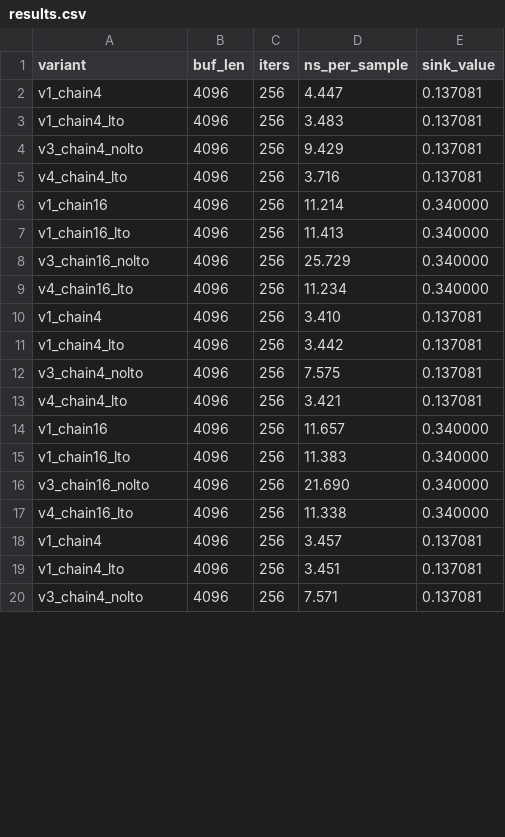
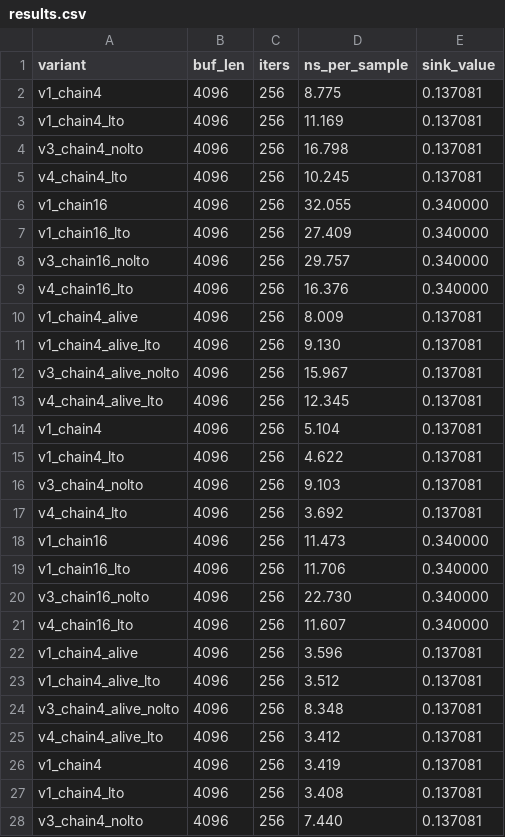
Before and after one commit to willishoke/tropical, a CSV file: benchmark/llvm/inlining_across_modules/data/results.csv, drawn as a sheet; only a part is shown; the diff covers the shown part only.

```diff
--- a/benchmark/llvm/inlining_across_modules/data/results.csv
+++ b/benchmark/llvm/inlining_across_modules/data/results.csv
@@ -1,20 +1,28 @@
 variant,buf_len,iters,ns_per_sample,sink_value
-v1_chain4,4096,256,4.447,0.137081
-v1_chain4_lto,4096,256,3.483,0.137081
-v3_chain4_nolto,4096,256,9.429,0.137081
-v4_chain4_lto,4096,256,3.716,0.137081
-v1_chain16,4096,256,11.214,0.340000
-v1_chain16_lto,4096,256,11.413,0.340000
-v3_chain16_nolto,4096,256,25.729,0.340000
-v4_chain16_lto,4096,256,11.234,0.340000
-v1_chain4,4096,256,3.410,0.137081
-v1_chain4_lto,4096,256,3.442,0.137081
-v3_chain4_nolto,4096,256,7.575,0.137081
-v4_chain4_lto,4096,256,3.421,0.137081
-v1_chain16,4096,256,11.657,0.340000
-v1_chain16_lto,4096,256,11.383,0.340000
-v3_chain16_nolto,4096,256,21.690,0.340000
-v4_chain16_lto,4096,256,11.338,0.340000
-v1_chain4,4096,256,3.457,0.137081
-v1_chain4_lto,4096,256,3.451,0.137081
-v3_chain4_nolto,4096,256,7.571,0.137081
+v1_chain4,4096,256,8.775,0.137081
+v1_chain4_lto,4096,256,11.169,0.137081
+v3_chain4_nolto,4096,256,16.798,0.137081
+v4_chain4_lto,4096,256,10.245,0.137081
+v1_chain16,4096,256,32.055,0.340000
+v1_chain16_lto,4096,256,27.409,0.340000
+v3_chain16_nolto,4096,256,29.757,0.340000
+v4_chain16_lto,4096,256,16.376,0.340000
+v1_chain4_alive,4096,256,8.009,0.137081
+v1_chain4_alive_lto,4096,256,9.130,0.137081
+v3_chain4_alive_nolto,4096,256,15.967,0.137081
+v4_chain4_alive_lto,4096,256,12.345,0.137081
+v1_chain4,4096,256,5.104,0.137081
+v1_chain4_lto,4096,256,4.622,0.137081
+v3_chain4_nolto,4096,256,9.103,0.137081
+v4_chain4_lto,4096,256,3.692,0.137081
+v1_chain16,4096,256,11.473,0.340000
+v1_chain16_lto,4096,256,11.706,0.340000
+v3_chain16_nolto,4096,256,22.730,0.340000
+v4_chain16_lto,4096,256,11.607,0.340000
+v1_chain4_alive,4096,256,3.596,0.137081
+v1_chain4_alive_lto,4096,256,3.512,0.137081
+v3_chain4_alive_nolto,4096,256,8.348,0.137081
+v4_chain4_alive_lto,4096,256,3.412,0.137081
+v1_chain4,4096,256,3.419,0.137081
+v1_chain4_lto,4096,256,3.408,0.137081
+v3_chain4_nolto,4096,256,7.440,0.137081
```
Also changed, not shown: 12 added rows and 21 edited cells elsewhere in this file, 7 other files.
